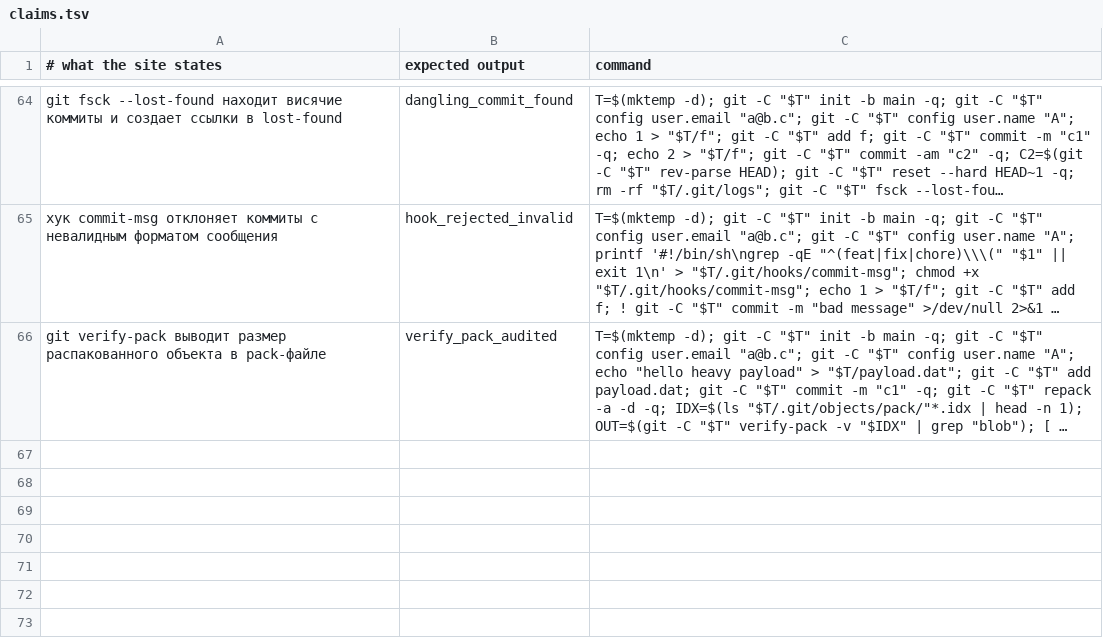
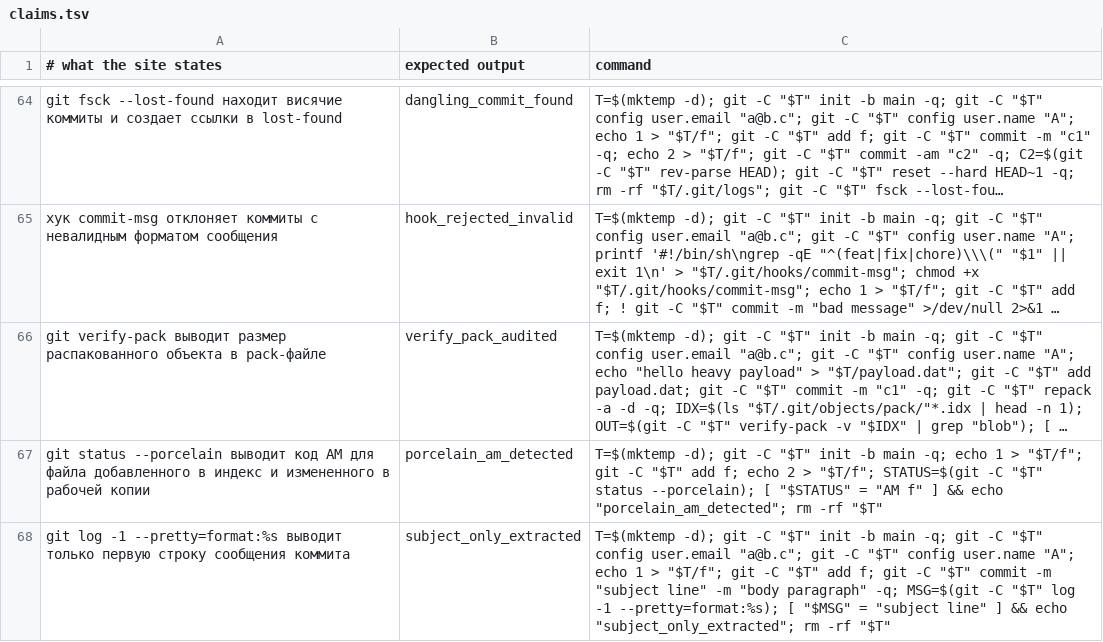
Before and after one commit to y-kolyada/git, a TSV file: tools/claims.tsv, drawn as a sheet; only a part is shown, gaps mark what is left out; long unchanged cells end in …; the diff names each change by its address in the sheet, - before the commit and + after, or states it on an @@ line.

Commit message:
feat(content): write 50 beginner questions on repository mechanics and CLI workflow in topic 13
Deliver topic 13 (ru/13.html) containing the full 50-question Noob question bank on repository mechanics, staging workflows, commit hygiene, branch navigation, and local undo operations. Questions are structured into five thematic groups of 10 questions each with clear technical answers and rationale blocks ('Зачем спрашивают:').

Topic word count reached 2004 words against the 1500 word floor. Added 2 executable claims verifying porcelain status 'AM' flags and log format subject filtering, bringing total verified claims to 68. Full test suite ./check.sh confirms 9/9 GREEN with zero broken links, zero em dashes, and clean mobile 390px rendering.

```diff
--- a/tools/claims.tsv
+++ b/tools/claims.tsv
+row 67: git status --porcelain выводит код AM для файла добавленного в индекс и измененного в рабочей копии | porcelain_am_detected | T=$(mktemp -d); git -C "$T" init -b main -q; echo 1 > "$T/f"; git -C "$T" add f; echo 2 > "$T/f"; STATUS=$(git -C "$T" status --porcelain); [ "$STATUS" = "AM f" ] && echo "porcelain_am_detected"; rm -rf "$T"
+row 68: git log -1 --pretty=format:%s выводит только первую строку сообщения коммита | subject_only_extracted | T=$(mktemp -d); git -C "$T" init -b main -q; git -C "$T" config user.email "a@b.c"; git -C "$T" config user.name "A"; echo 1 > "$T/f"; git -C "$T" add f; git -C "$T" commit -m "subject line" -m "body paragraph" -q; MSG=$(git -C "$T" log -1 --pretty=format:%s); [ "$MSG" = "subject line" ] && echo "subject_only_extracted"; rm -rf "$T"
```
Also changed, not shown: 3 other files.
